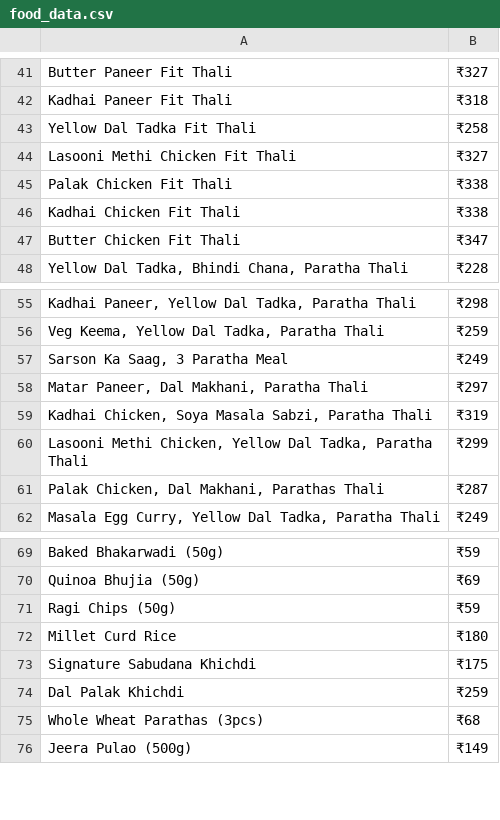
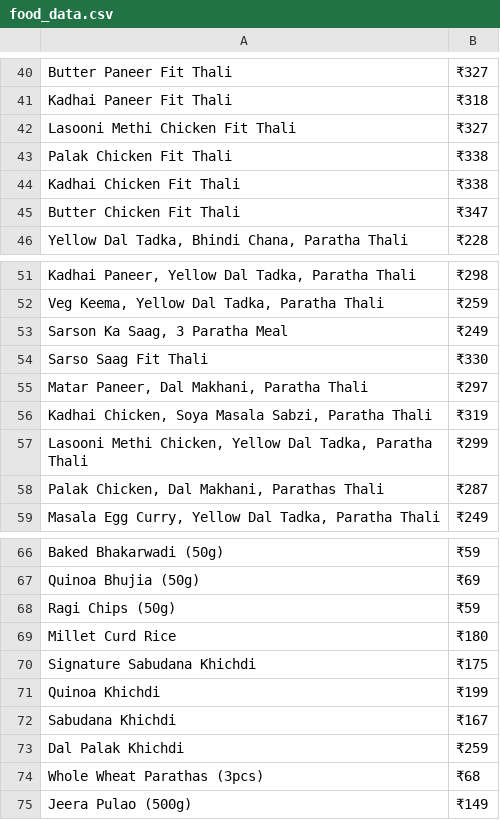
Before and after one commit to codewithjaspreet/clootrack_assignment, a CSV file: food_data.csv, drawn as a sheet; only a part is shown, gaps mark what is left out; removed rows and columns are numbered as before the commit, all else as after; the diff covers the shown part only; the diff names each change by its address in the sheet, - before the commit and + after, or states it on an @@ line.

```diff
--- a/food_data.csv
+++ b/food_data.csv
-row 43: Yellow Dal Tadka Fit Thali | ₹258
+row 54: Sarso Saag Fit Thali | ₹330
+row 71: Quinoa Khichdi | ₹199
+row 72: Sabudana Khichdi | ₹167
```
Also changed, not shown: 11 added rows and 13 removed rows elsewhere in this file, all_data.csv, 2 other files.
